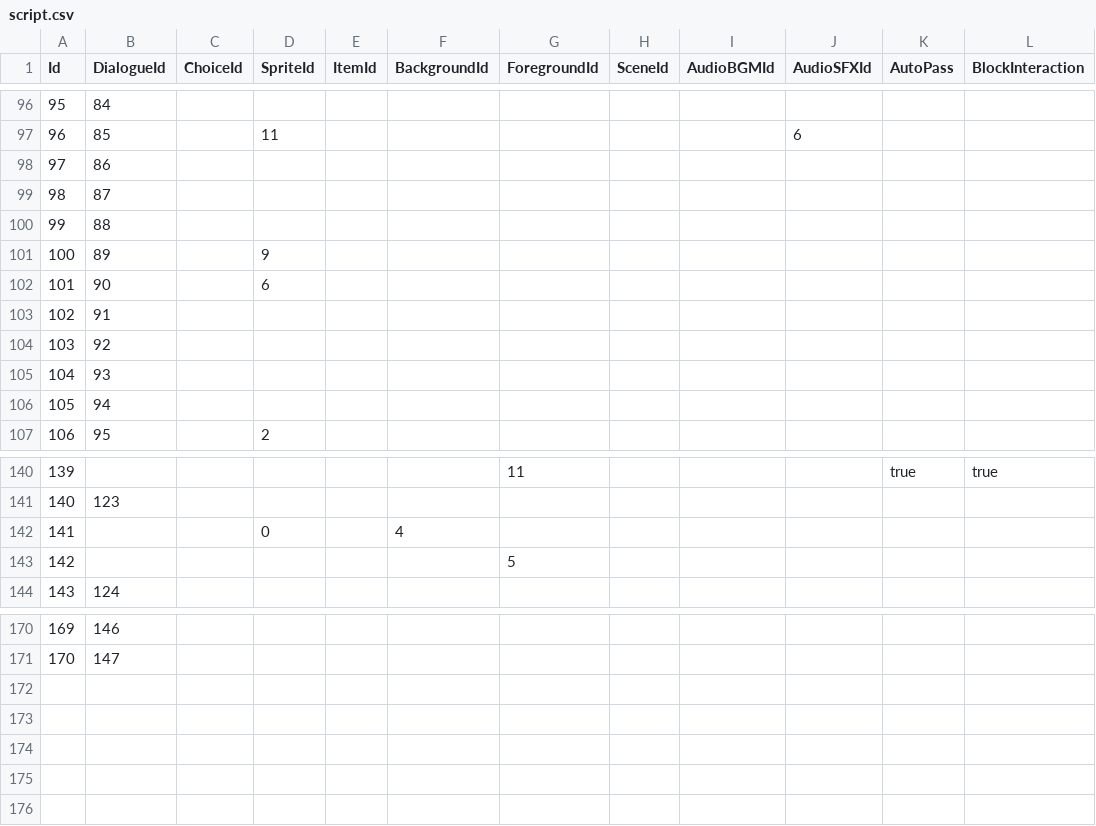
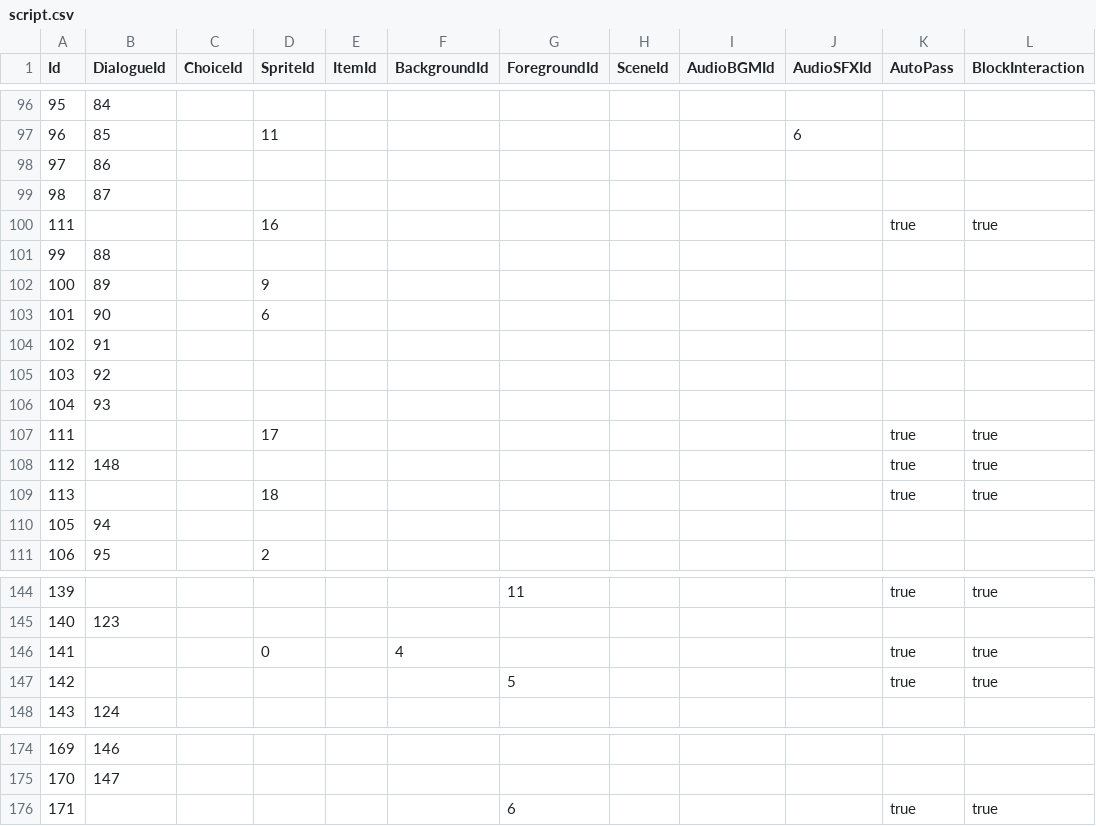
Before and after one commit to kamimasu02/Scenario, a CSV file: Assets/StreamingAssets/Csvs/baldur/short/1/script.csv (was Assets/StreamingAssets/Csvs/baldur/1/script.csv), drawn as a sheet; only a part is shown, gaps mark what is left out.

```diff
--- a/Assets/StreamingAssets/Csvs/baldur/1/script.csv
+++ b/Assets/StreamingAssets/Csvs/baldur/short/1/script.csv
@@ -99,2 +99,3 @@ Id,DialogueId,ChoiceId,SpriteId,ItemId,BackgroundId,ForegroundId,SceneId,AudioBG
 98,87,,,,,,,,,,
+111,,,16,,,,,,,true,true
 99,88,,,,,,,,,,
@@ -105,2 +106,5 @@ Id,DialogueId,ChoiceId,SpriteId,ItemId,BackgroundId,ForegroundId,SceneId,AudioBG
 104,93,,,,,,,,,,
+111,,,17,,,,,,,true,true
+112,148,,,,,,,,,true,true
+113,,,18,,,,,,,true,true
 105,94,,,,,,,,,,
@@ -141,4 +145,4 @@ Id,DialogueId,ChoiceId,SpriteId,ItemId,BackgroundId,ForegroundId,SceneId,AudioBG
 140,123,,,,,,,,,,
-141,,,0,,4,,,,,,
-142,,,,,,5,,,,,
+141,,,0,,4,,,,,true,true
+142,,,,,,5,,,,true,true
 143,124,,,,,,,,,,
@@ -171 +175,2 @@ Id,DialogueId,ChoiceId,SpriteId,ItemId,BackgroundId,ForegroundId,SceneId,AudioBG
 170,147,,,,,,,,,,
+171,,,,,,6,,,,true,true
```
Also changed, not shown: Assets/StreamingAssets/Csvs/baldur/short/1/Image/foreground.csv, Assets/StreamingAssets/Csvs/baldur/short/1/Image/sprite.csv, 36 other files.
